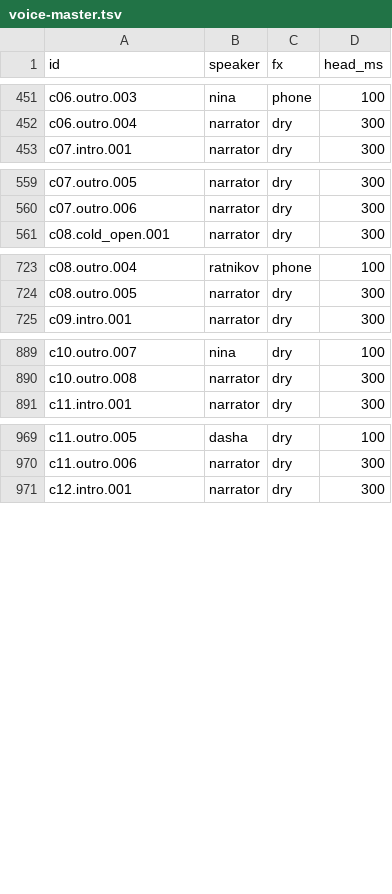
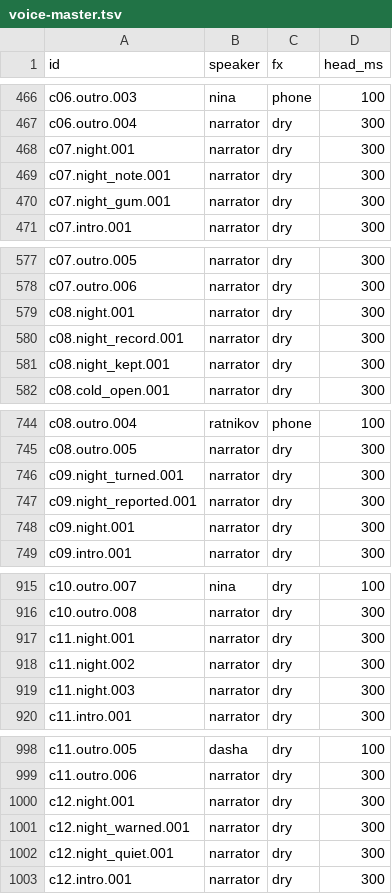
Before and after one commit to bbutterm/zerosql, a TSV file: docs/production/voice-master.tsv, drawn as a sheet; only a part is shown, gaps mark what is left out; the diff covers the shown part only.

```diff
--- a/docs/production/voice-master.tsv
+++ b/docs/production/voice-master.tsv
@@ -452,2 +467,5 @@ c06.outro.003	nina	phone	100
 c06.outro.004	narrator	dry	300
+c07.night.001	narrator	dry	300
+c07.night_note.001	narrator	dry	300
+c07.night_gum.001	narrator	dry	300
 c07.intro.001	narrator	dry	300
@@ -560,2 +578,5 @@ c07.outro.005	narrator	dry	300
 c07.outro.006	narrator	dry	300
+c08.night.001	narrator	dry	300
+c08.night_record.001	narrator	dry	300
+c08.night_kept.001	narrator	dry	300
 c08.cold_open.001	narrator	dry	300
@@ -724,2 +745,5 @@ c08.outro.004	ratnikov	phone	100
 c08.outro.005	narrator	dry	300
+c09.night_turned.001	narrator	dry	300
+c09.night_reported.001	narrator	dry	300
+c09.night.001	narrator	dry	300
 c09.intro.001	narrator	dry	300
@@ -890,2 +916,5 @@ c10.outro.007	nina	dry	100
 c10.outro.008	narrator	dry	300
+c11.night.001	narrator	dry	300
+c11.night.002	narrator	dry	300
+c11.night.003	narrator	dry	300
 c11.intro.001	narrator	dry	300
@@ -970,2 +999,5 @@ c11.outro.005	dasha	dry	100
 c11.outro.006	narrator	dry	300
+c12.night.001	narrator	dry	300
+c12.night_warned.001	narrator	dry	300
+c12.night_quiet.001	narrator	dry	300
 c12.intro.001	narrator	dry	300
```
Also changed, not shown: 17 added rows elsewhere in this file, 40 other files.
